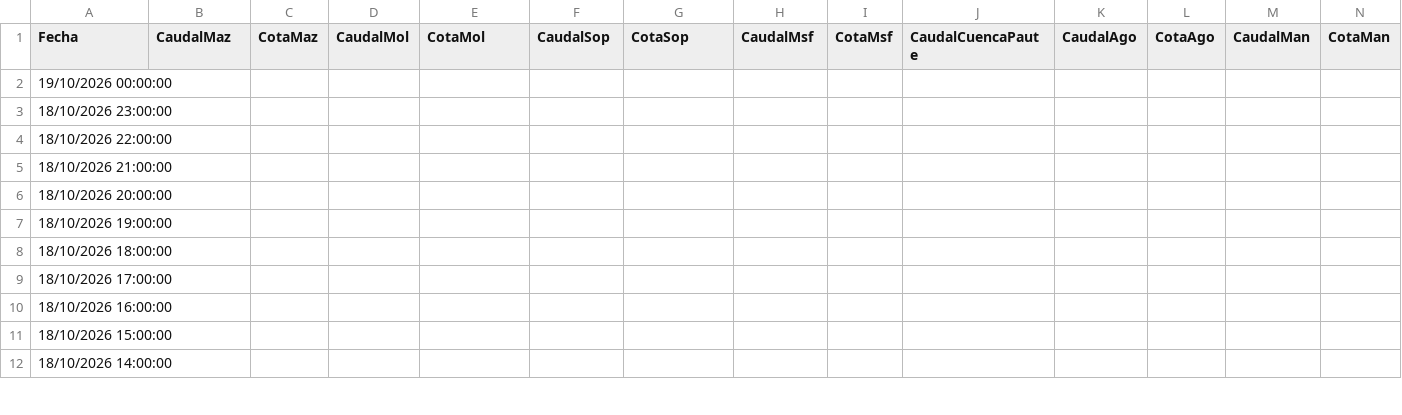
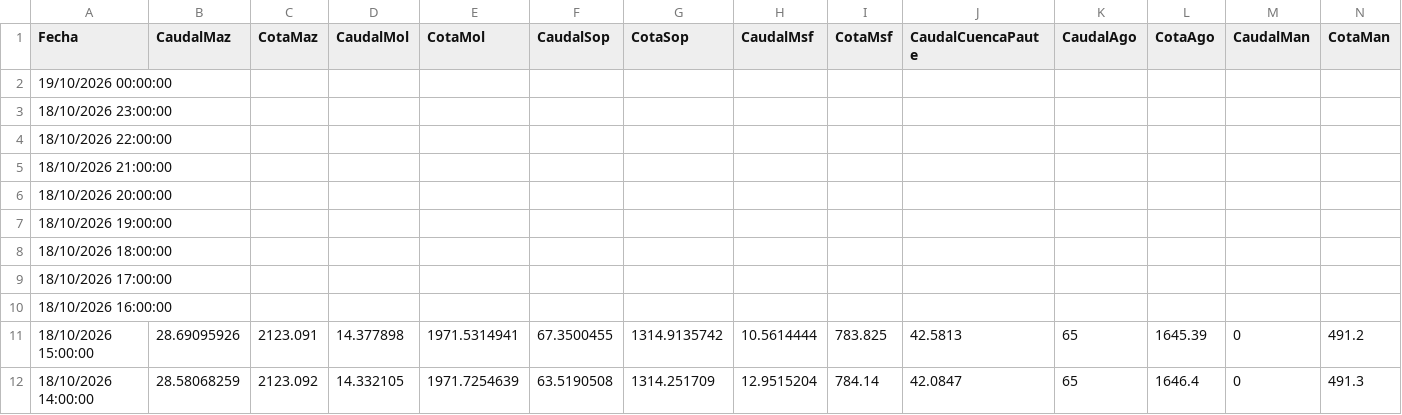
Before and after one commit to davidmunoz-create/hidroelectricasecuador, a CSV file: data/hidrologia-diario.csv, drawn as a sheet; only a part is shown; the diff covers the shown part only; the diff names each change by its address in the sheet, - before the commit and + after, or states it on an @@ line.

```diff
--- a/data/hidrologia-diario.csv
+++ b/data/hidrologia-diario.csv
-B11 (CaudalMaz): (empty)
+B11 (CaudalMaz): 28.69095926
-C11 (CotaMaz): (empty)
+C11 (CotaMaz): 2123.091
-D11 (CaudalMol): (empty)
+D11 (CaudalMol): 14.377898
-E11 (CotaMol): (empty)
+E11 (CotaMol): 1971.5314941
-F11 (CaudalSop): (empty)
+F11 (CaudalSop): 67.3500455
-G11 (CotaSop): (empty)
+G11 (CotaSop): 1314.9135742
-H11 (CaudalMsf): (empty)
+H11 (CaudalMsf): 10.5614444
-I11 (CotaMsf): (empty)
+I11 (CotaMsf): 783.825
-J11 (CaudalCuencaPaute): (empty)
+J11 (CaudalCuencaPaute): 42.5813
-K11:K12 (CaudalAgo): (empty)
+K11:K12 (CaudalAgo): 65
-L11 (CotaAgo): (empty)
+L11 (CotaAgo): 1645.39
-M11:M12 (CaudalMan): (empty)
+M11:M12 (CaudalMan): 0
-N11 (CotaMan): (empty)
+N11 (CotaMan): 491.2
-B12 (CaudalMaz): (empty)
+B12 (CaudalMaz): 28.58068259
-C12 (CotaMaz): (empty)
+C12 (CotaMaz): 2123.092
-D12 (CaudalMol): (empty)
+D12 (CaudalMol): 14.332105
-E12 (CotaMol): (empty)
+E12 (CotaMol): 1971.7254639
-F12 (CaudalSop): (empty)
+F12 (CaudalSop): 63.5190508
-G12 (CotaSop): (empty)
+G12 (CotaSop): 1314.251709
-H12 (CaudalMsf): (empty)
+H12 (CaudalMsf): 12.9515204
-I12 (CotaMsf): (empty)
+I12 (CotaMsf): 784.14
-J12 (CaudalCuencaPaute): (empty)
+J12 (CaudalCuencaPaute): 42.0847
-L12 (CotaAgo): (empty)
+L12 (CotaAgo): 1646.4
-N12 (CotaMan): (empty)
+N12 (CotaMan): 491.3
```
Also changed, not shown: 19 edited cells elsewhere in this file, data/hidrologia-mensual.csv, data/produccion-diario.csv, 1 other file.
